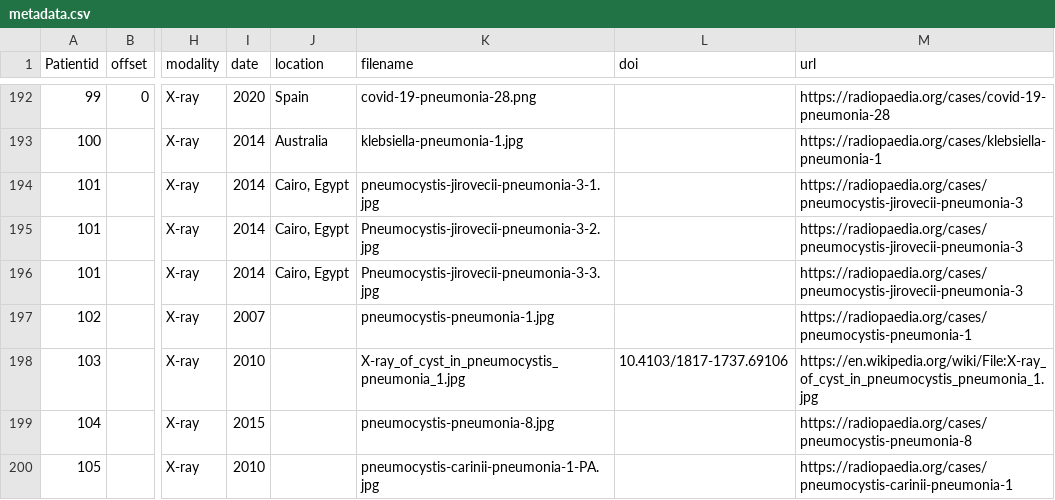
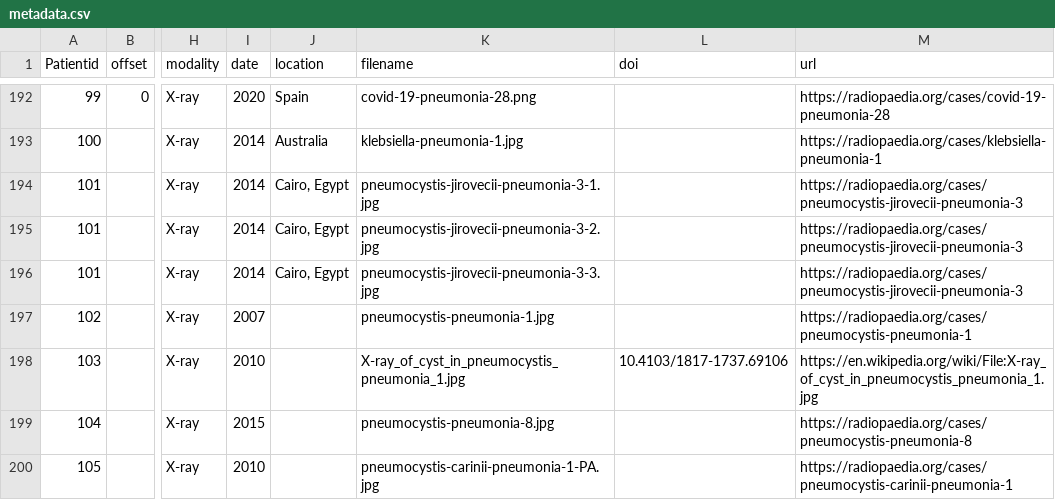
Before and after one commit to ieee8023/covid-chestxray-dataset, a CSV file: metadata.csv, drawn as a sheet; only a part is shown, gaps mark what is left out; the diff names each change by its address in the sheet, - before the commit and + after, or states it on an @@ line.

Commit message:
fix case of filename

```diff
--- a/metadata.csv
+++ b/metadata.csv
-K195 (filename): Pneumocystis-jirovecii-pneumonia-3-2.jpg
+K195 (filename): pneumocystis-jirovecii-pneumonia-3-2.jpg
-K196 (filename): Pneumocystis-jirovecii-pneumonia-3-3.jpg
+K196 (filename): pneumocystis-jirovecii-pneumonia-3-3.jpg
```
